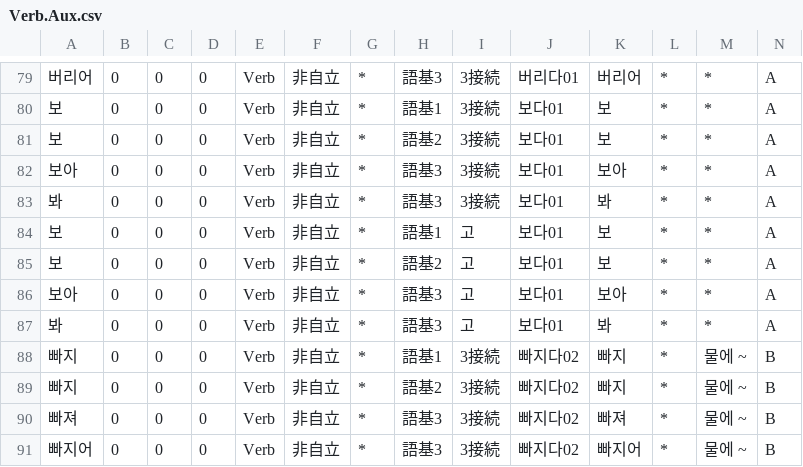
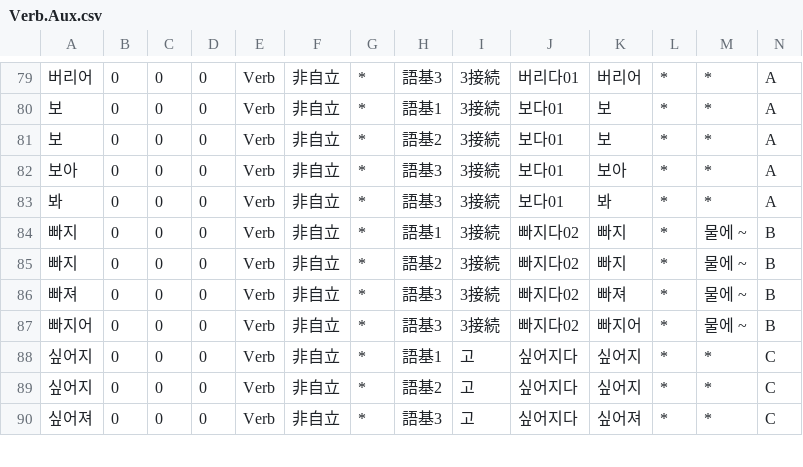
Before and after one commit to okikirmui/handic, a CSV file: Verb.Aux.csv, drawn as a sheet; only a part is shown, gaps mark what is left out; the shorter side is filled out with more unchanged rows; rows hold the shown columns only; the diff names each change by its address in the sheet, - before the commit and + after, or states it on an @@ line.

```diff
--- a/Verb.Aux.csv
+++ b/Verb.Aux.csv
-row 84: 보 | 0 | 0 | 0 | Verb | 非自立 | * | 語基1 | 고 | 보다01 | 보 | * | * | A
-row 85: 보 | 0 | 0 | 0 | Verb | 非自立 | * | 語基2 | 고 | 보다01 | 보 | * | * | A
-row 86: 보아 | 0 | 0 | 0 | Verb | 非自立 | * | 語基3 | 고 | 보다01 | 보아 | * | * | A
-row 87: 봐 | 0 | 0 | 0 | Verb | 非自立 | * | 語基3 | 고 | 보다01 | 봐 | * | * | A
```
Also changed, not shown: Noun.supplement.org.csv, 1 other file.
